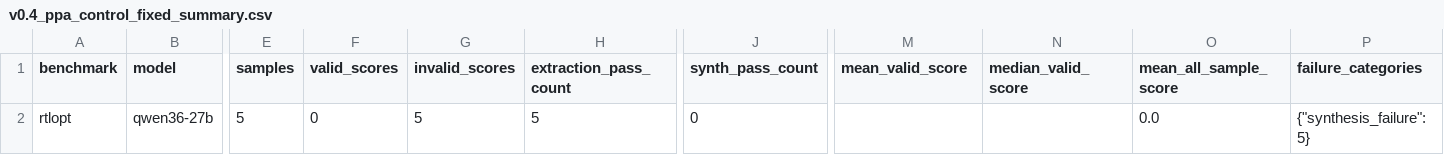
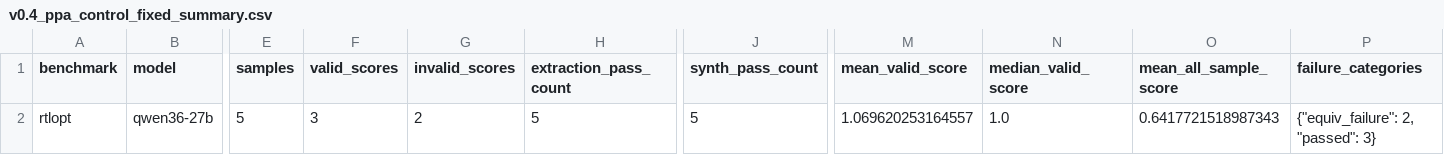
Before and after one commit to ArmmyC/RLT-Benchmark, a CSV file: reports/v0.4_ppa_control_fixed_summary.csv, drawn as a sheet; only a part is shown, gaps mark what is left out; the diff names each change by its address in the sheet, - before the commit and + after, or states it on an @@ line.

```diff
--- a/reports/v0.4_ppa_control_fixed_summary.csv
+++ b/reports/v0.4_ppa_control_fixed_summary.csv
-F2 (valid_scores): 0
+F2 (valid_scores): 3
-G2 (invalid_scores): 5
+G2 (invalid_scores): 2
-J2 (synth_pass_count): 0
+J2 (synth_pass_count): 5
-M2 (mean_valid_score): (empty)
+M2 (mean_valid_score): 1.069620253164557
-N2 (median_valid_score): (empty)
+N2 (median_valid_score): 1.0
-O2 (mean_all_sample_score): 0.0
+O2 (mean_all_sample_score): 0.6417721518987343
-P2 (failure_categories): {"synthesis_failure": 5}
+P2 (failure_categories): {"equiv_failure": 2, "passed": 3}
```
Also changed, not shown: 5 other files.
